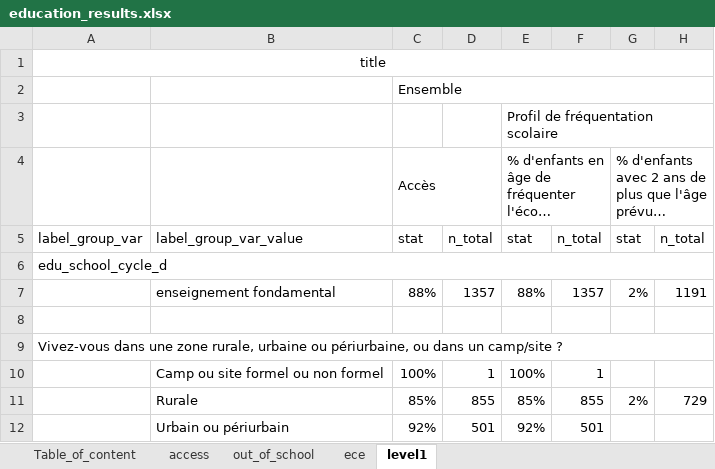
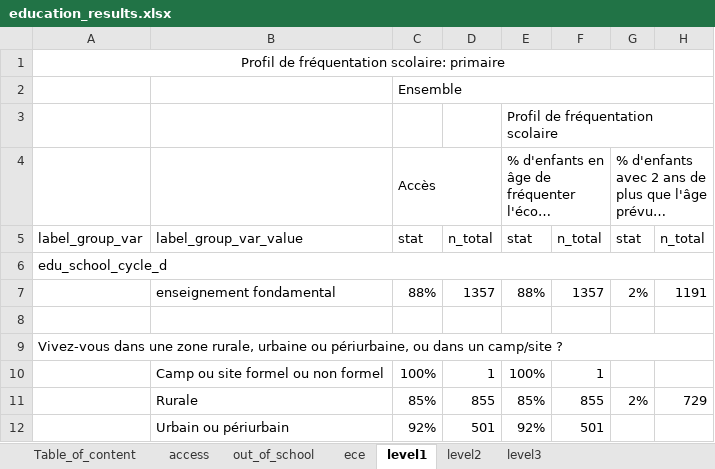
Before and after one commit to martivit/EduAnalysisTool, an Excel workbook: output/education_results.xlsx, sheet level1, drawn as a sheet; only a part is shown; long unchanged cells end in …; values as stored, in another font and other column widths than the file's, no borders; the diff names each change by its address in the sheet, - before the commit and + after, or states it on an @@ line.

Commit message:
Main creation and loa fixing
The new main calls the functions:
add_education_indicators
run_education_analysis
change_label
create_access_education_table
create_out_of_school_education_table
create_ece_table
create_level_education_table

Update the edu_helper_table and fix the loa for incoherence between levels.

still problems with barrier labeling

```diff
--- a/output/education_results.xlsx (sheet level1)
+++ b/output/education_results.xlsx (sheet level1)
+sheet tab: level2
+sheet tab: level3
-A1: title
+A1: Profil de fréquentation scolaire: primaire
```
Also changed, not shown: sheet ece, sheet out_of_school, sheet access, input_tool/edu_analysistools_loa.xlsx, input_tool/edu_indicator_labelling.xlsx, 17 other files.
